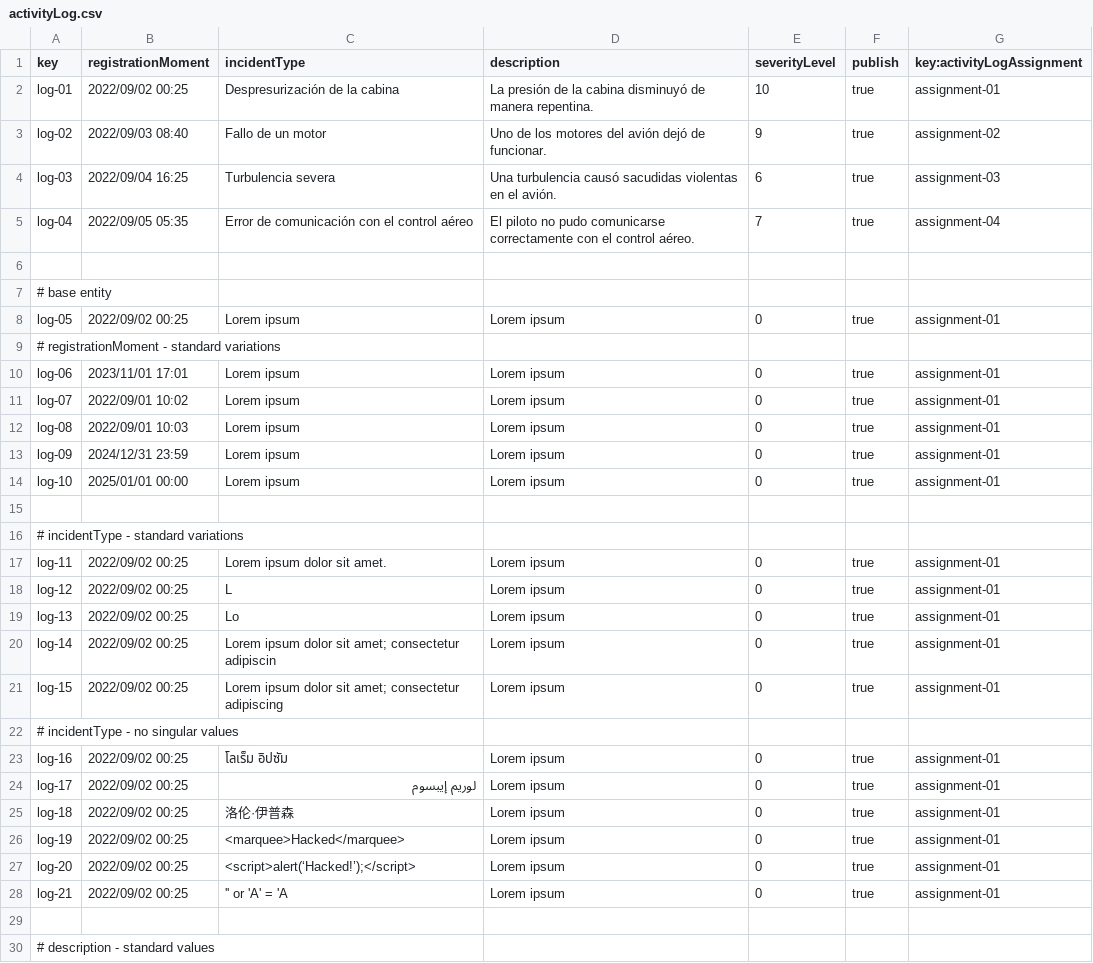
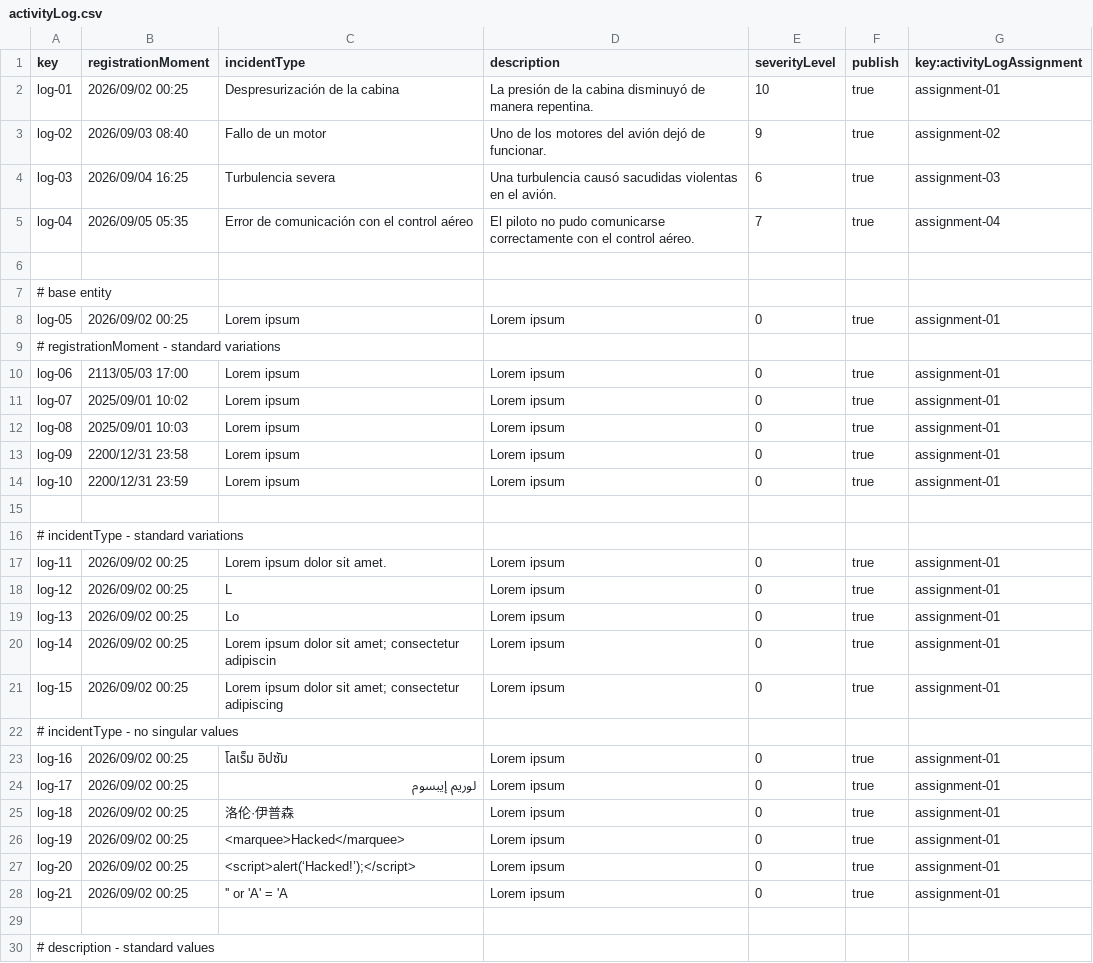
Before and after one commit to javsorbla/Acme-ANS-D03, a CSV file: src/main/resources/WEB-INF/data/sample/activityLog.csv, drawn as a sheet; only a part is shown; the diff covers the shown part only.

```diff
--- a/src/main/resources/WEB-INF/data/sample/activityLog.csv
+++ b/src/main/resources/WEB-INF/data/sample/activityLog.csv
@@ -1,29 +1,29 @@
 key,registrationMoment,incidentType,description,severityLevel,publish,key:activityLogAssignment
-log-01,2022/09/02 00:25,"Despresurización de la cabina","La presión de la cabina disminuyó de manera repentina.",10,true,assignment-01
-log-02,2022/09/03 08:40,"Fallo de un motor","Uno de los motores del avión dejó de funcionar.",9,true,assignment-02
-log-03,2022/09/04 16:25,"Turbulencia severa","Una turbulencia causó sacudidas violentas en el avión.",6,true,assignment-03
-log-04,2022/09/05 05:35,"Error de comunicación con el control aéreo","El piloto no pudo comunicarse correctamente con el control aéreo.",7,true,assignment-04
+log-01,2026/09/02 00:25,"Despresurización de la cabina","La presión de la cabina disminuyó de manera repentina.",10,true,assignment-01
+log-02,2026/09/03 08:40,"Fallo de un motor","Uno de los motores del avión dejó de funcionar.",9,true,assignment-02
+log-03,2026/09/04 16:25,"Turbulencia severa","Una turbulencia causó sacudidas violentas en el avión.",6,true,assignment-03
+log-04,2026/09/05 05:35,"Error de comunicación con el control aéreo","El piloto no pudo comunicarse correctamente con el control aéreo.",7,true,assignment-04
 
 # base entity
-log-05,2022/09/02 00:25,"Lorem ipsum","Lorem ipsum",0,true,assignment-01
+log-05,2026/09/02 00:25,"Lorem ipsum","Lorem ipsum",0,true,assignment-01
 # registrationMoment - standard variations
-log-06,2023/11/01 17:01,"Lorem ipsum","Lorem ipsum",0,true,assignment-01
-log-07,2022/09/01 10:02,"Lorem ipsum","Lorem ipsum",0,true,assignment-01
-log-08,2022/09/01 10:03,"Lorem ipsum","Lorem ipsum",0,true,assignment-01
-log-09,2024/12/31 23:59,"Lorem ipsum","Lorem ipsum",0,true,assignment-01
-log-10,2025/01/01 00:00,"Lorem ipsum","Lorem ipsum",0,true,assignment-01
+log-06,2113/05/03 17:00,"Lorem ipsum","Lorem ipsum",0,true,assignment-01
+log-07,2025/09/01 10:02,"Lorem ipsum","Lorem ipsum",0,true,assignment-01
+log-08,2025/09/01 10:03,"Lorem ipsum","Lorem ipsum",0,true,assignment-01
+log-09,2200/12/31 23:58,"Lorem ipsum","Lorem ipsum",0,true,assignment-01
+log-10,2200/12/31 23:59,"Lorem ipsum","Lorem ipsum",0,true,assignment-01
 
 # incidentType - standard variations
-log-11,2022/09/02 00:25,"Lorem ipsum dolor sit amet.","Lorem ipsum",0,true,assignment-01
-log-12,2022/09/02 00:25,"L","Lorem ipsum",0,true,assignment-01
-log-13,2022/09/02 00:25,"Lo","Lorem ipsum",0,true,assignment-01
-log-14,2022/09/02 00:25,"Lorem ipsum dolor sit amet; consectetur adipiscin","Lorem ipsum",0,true,assignment-01
-log-15,2022/09/02 00:25,"Lorem ipsum dolor sit amet; consectetur adipiscing","Lorem ipsum",0,true,assignment-01
+log-11,2026/09/02 00:25,"Lorem ipsum dolor sit amet.","Lorem ipsum",0,true,assignment-01
+log-12,2026/09/02 00:25,"L","Lorem ipsum",0,true,assignment-01
+log-13,2026/09/02 00:25,"Lo","Lorem ipsum",0,true,assignment-01
+log-14,2026/09/02 00:25,"Lorem ipsum dolor sit amet; consectetur adipiscin","Lorem ipsum",0,true,assignment-01
+log-15,2026/09/02 00:25,"Lorem ipsum dolor sit amet; consectetur adipiscing","Lorem ipsum",0,true,assignment-01
 # incidentType - no singular values
-log-16,2022/09/02 00:25,"โลเร็ม อิปซัม","Lorem ipsum",0,true,assignment-01
-log-17,2022/09/02 00:25,"لوريم إيبسوم","Lorem ipsum",0,true,assignment-01
-log-18,2022/09/02 00:25,"洛伦·伊普森","Lorem ipsum",0,true,assignment-01
-log-19,2022/09/02 00:25,"<marquee>Hacked</marquee>","Lorem ipsum",0,true,assignment-01
-log-20,2022/09/02 00:25,"<script>alert(‘Hacked!’);</script>","Lorem ipsum",0,true,assignment-01
-log-21,2022/09/02 00:25,"'' or 'A' = 'A ","Lorem ipsum",0,true,assignment-01
+log-16,2026/09/02 00:25,"โลเร็ม อิปซัม","Lorem ipsum",0,true,assignment-01
+log-17,2026/09/02 00:25,"لوريم إيبسوم","Lorem ipsum",0,true,assignment-01
+log-18,2026/09/02 00:25,"洛伦·伊普森","Lorem ipsum",0,true,assignment-01
+log-19,2026/09/02 00:25,"<marquee>Hacked</marquee>","Lorem ipsum",0,true,assignment-01
+log-20,2026/09/02 00:25,"<script>alert(‘Hacked!’);</script>","Lorem ipsum",0,true,assignment-01
+log-21,2026/09/02 00:25,"'' or 'A' = 'A ","Lorem ipsum",0,true,assignment-01
 
```
Also changed, not shown: 18 edited cells elsewhere in this file, src/main/resources/WEB-INF/data/sample/airline-manager.csv, src/main/resources/WEB-INF/data/sample/booking.csv, 21 other files.
